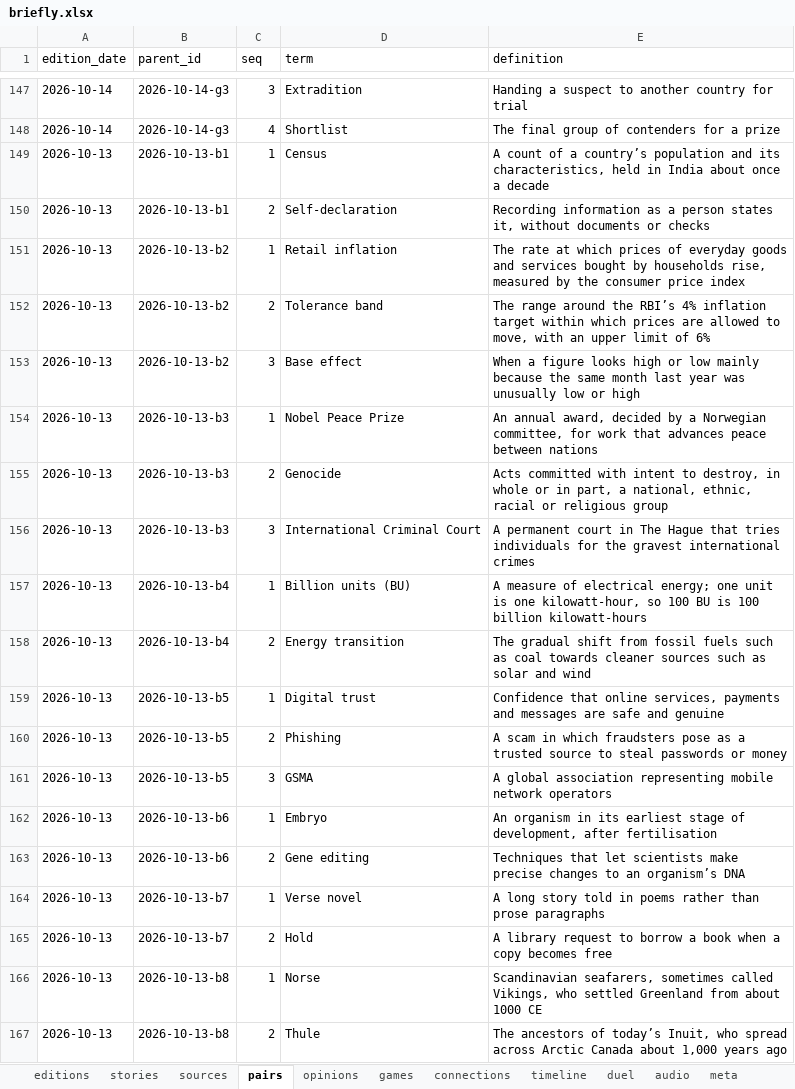
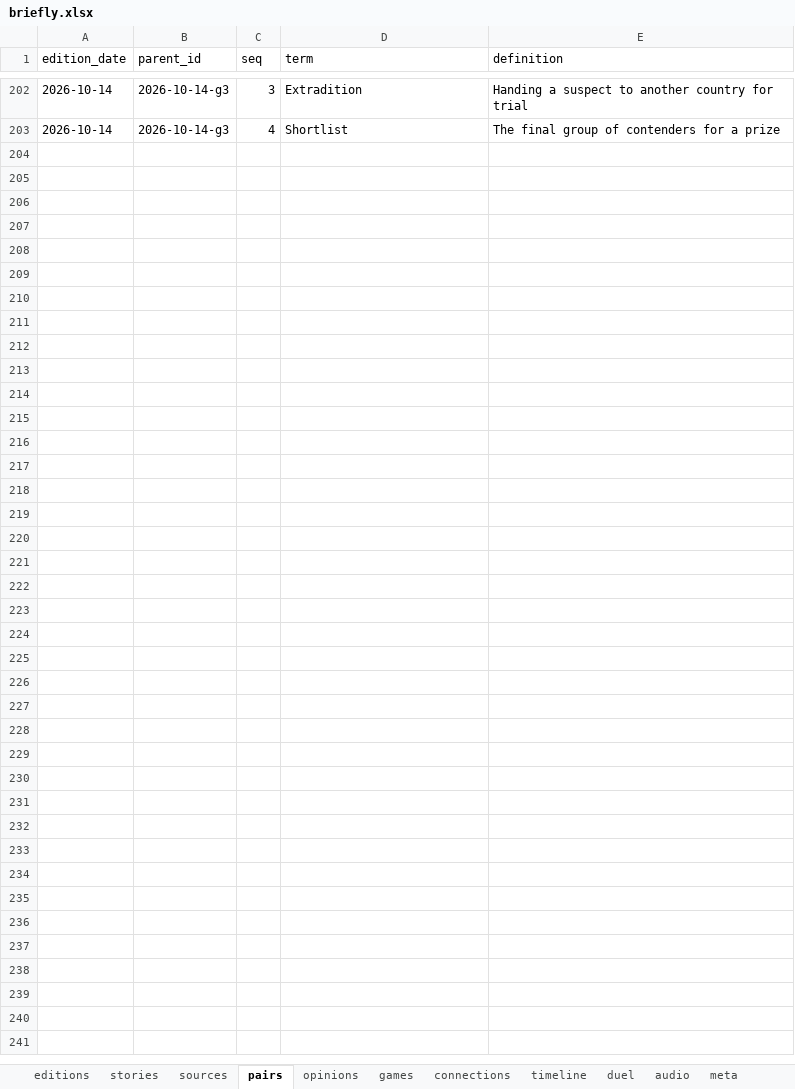
Before and after one commit to Cyrah1408/Cyrah1408.github.io, an Excel workbook: data/briefly.xlsx, sheet pairs, drawn as a sheet; only a part is shown, gaps mark what is left out; values as stored, in another font and other column widths than the file's, no borders; table styles not drawn; removed rows and columns are numbered as before the commit, all else as after; the diff covers the shown part only; the diff names each change by its address in the sheet, - before the commit and + after, or states it on an @@ line.

```diff
--- a/data/briefly.xlsx (sheet pairs)
+++ b/data/briefly.xlsx (sheet pairs)
-row 149: 2026-10-13 | 2026-10-13-b1 | 1 | Census | A count of a country’s population and its characteristics, held in India about once a decade
-row 150: 2026-10-13 | 2026-10-13-b1 | 2 | Self-declaration | Recording information as a person states it, without documents or checks
-row 151: 2026-10-13 | 2026-10-13-b2 | 1 | Retail inflation | The rate at which prices of everyday goods and services bought by households rise, measured by the consumer price index
-row 152: 2026-10-13 | 2026-10-13-b2 | 2 | Tolerance band | The range around the RBI’s 4% inflation target within which prices are allowed to move, with an upper limit of 6%
-row 153: 2026-10-13 | 2026-10-13-b2 | 3 | Base effect | When a figure looks high or low mainly because the same month last year was unusually low or high
-row 154: 2026-10-13 | 2026-10-13-b3 | 1 | Nobel Peace Prize | An annual award, decided by a Norwegian committee, for work that advances peace between nations
-row 155: 2026-10-13 | 2026-10-13-b3 | 2 | Genocide | Acts committed with intent to destroy, in whole or in part, a national, ethnic, racial or religious group
-row 156: 2026-10-13 | 2026-10-13-b3 | 3 | International Criminal Court | A permanent court in The Hague that tries individuals for the gravest international crimes
-row 157: 2026-10-13 | 2026-10-13-b4 | 1 | Billion units (BU) | A measure of electrical energy; one unit is one kilowatt-hour, so 100 BU is 100 billion kilowatt-hours
-row 158: 2026-10-13 | 2026-10-13-b4 | 2 | Energy transition | The gradual shift from fossil fuels such as coal towards cleaner sources such as solar and wind
-row 159: 2026-10-13 | 2026-10-13-b5 | 1 | Digital trust | Confidence that online services, payments and messages are safe and genuine
-row 160: 2026-10-13 | 2026-10-13-b5 | 2 | Phishing | A scam in which fraudsters pose as a trusted source to steal passwords or money
-row 161: 2026-10-13 | 2026-10-13-b5 | 3 | GSMA | A global association representing mobile network operators
-row 162: 2026-10-13 | 2026-10-13-b6 | 1 | Embryo | An organism in its earliest stage of development, after fertilisation
-row 163: 2026-10-13 | 2026-10-13-b6 | 2 | Gene editing | Techniques that let scientists make precise changes to an organism’s DNA
-row 164: 2026-10-13 | 2026-10-13-b7 | 1 | Verse novel | A long story told in poems rather than prose paragraphs
-row 165: 2026-10-13 | 2026-10-13-b7 | 2 | Hold | A library request to borrow a book when a copy becomes free
-row 166: 2026-10-13 | 2026-10-13-b8 | 1 | Norse | Scandinavian seafarers, sometimes called Vikings, who settled Greenland from about 1000 CE
-row 167: 2026-10-13 | 2026-10-13-b8 | 2 | Thule | The ancestors of today’s Inuit, who spread across Arctic Canada about 1,000 years ago
```
Also changed, not shown: 55 added rows and 28 removed rows elsewhere in this sheet, sheet stories, sheet sources, sheet audio, sheet opinions, sheet duel, sheet timeline, 4 more sheets, 1 other file.
